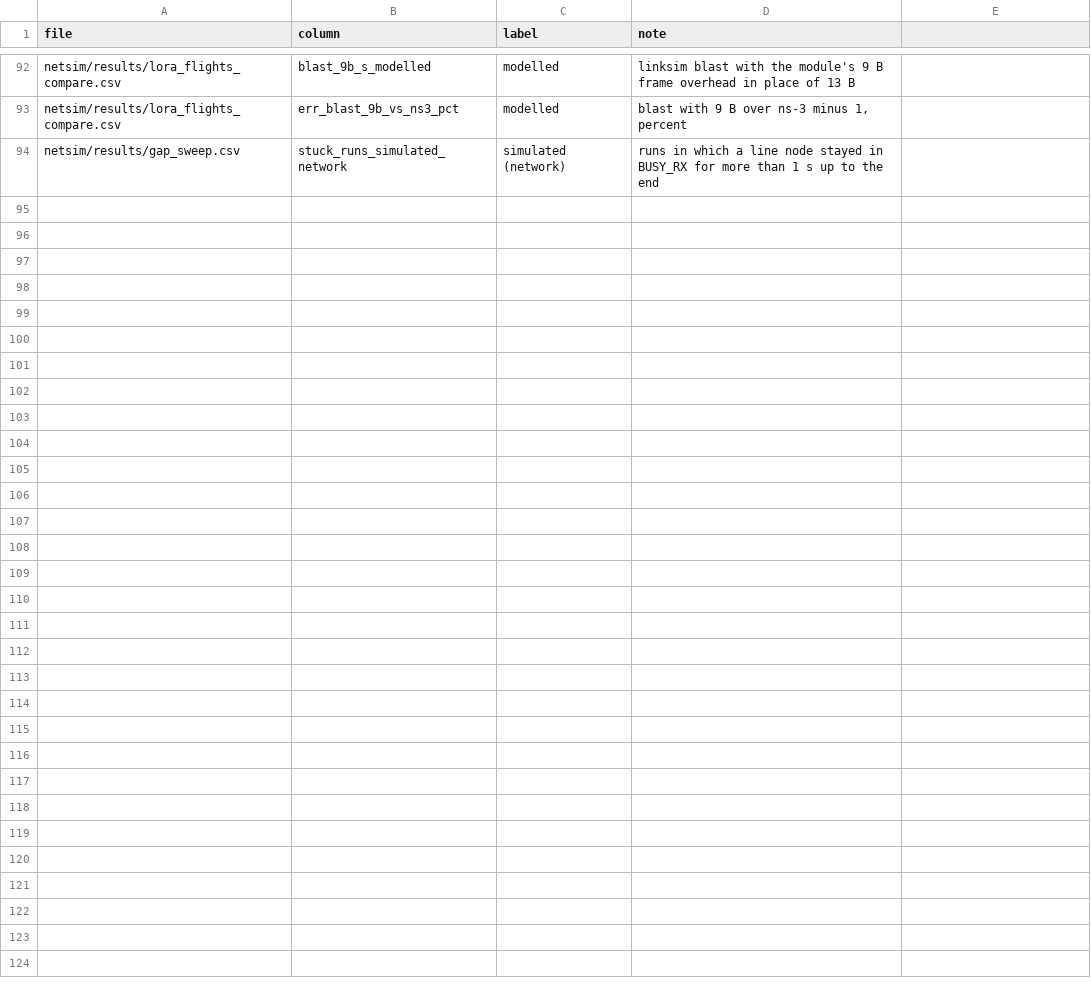
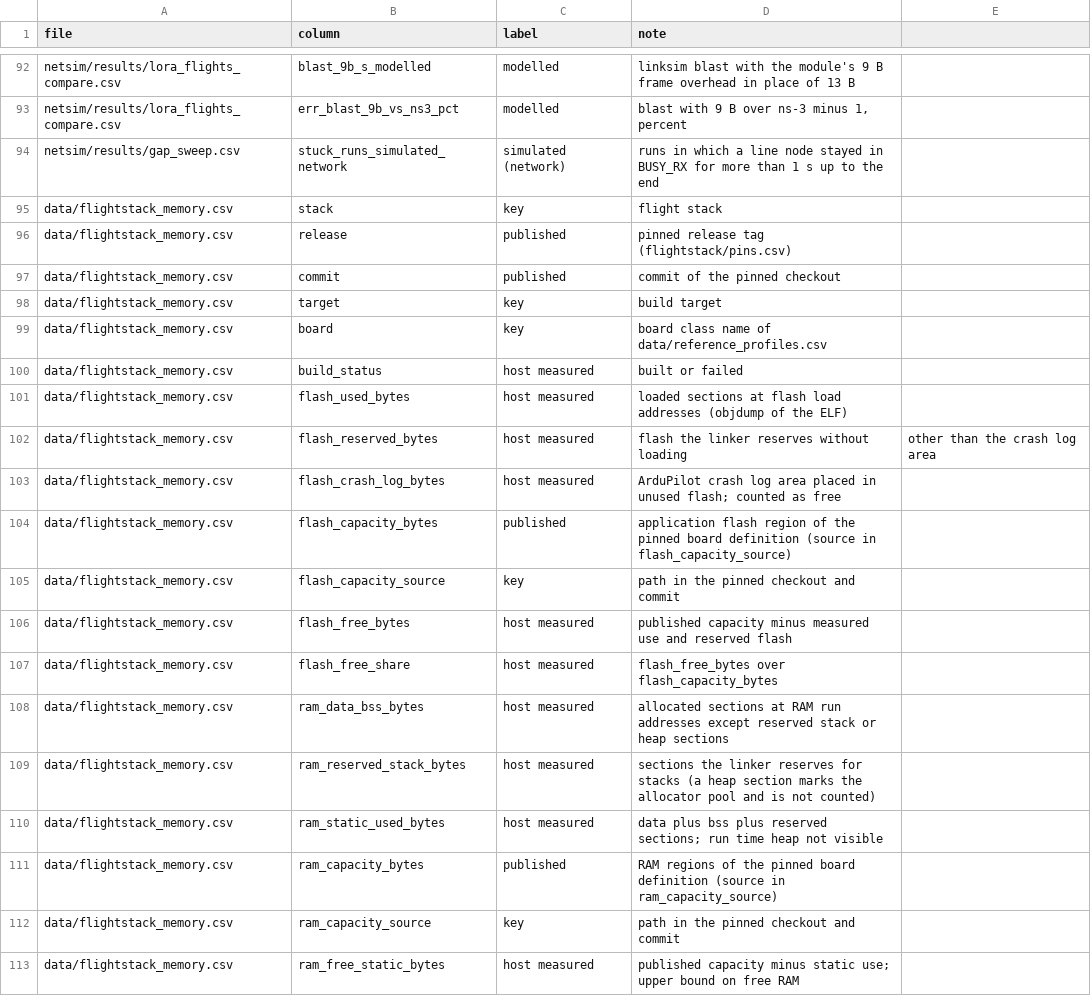
Before and after one commit to hudasol/post-quantum-security, a CSV file: data/column_labels.csv, drawn as a sheet; only a part is shown, gaps mark what is left out; the diff covers the shown part only; the diff names each change by its address in the sheet, - before the commit and + after, or states it on an @@ line.

Commit message:
Measure free flash and static RAM of seven board classes from the builds (host measured)

```diff
--- a/data/column_labels.csv
+++ b/data/column_labels.csv
+row 95: data/flightstack_memory.csv | stack | key | flight stack
+row 96: data/flightstack_memory.csv | release | published | pinned release tag (flightstack/pins.csv)
+row 97: data/flightstack_memory.csv | commit | published | commit of the pinned checkout
+row 98: data/flightstack_memory.csv | target | key | build target
+row 99: data/flightstack_memory.csv | board | key | board class name of data/reference_profiles.csv
+row 100: data/flightstack_memory.csv | build_status | host measured | built or failed
+row 101: data/flightstack_memory.csv | flash_used_bytes | host measured | loaded sections at flash load addresses (objdump of the ELF)
+row 102: data/flightstack_memory.csv | flash_reserved_bytes | host measured | flash the linker reserves without loading | other than the crash log area
+row 103: data/flightstack_memory.csv | flash_crash_log_bytes | host measured | ArduPilot crash log area placed in unused flash; counted as free
+row 104: data/flightstack_memory.csv | flash_capacity_bytes | published | application flash region of the pinned board definition (source in flash_capacity_source)
+row 105: data/flightstack_memory.csv | flash_capacity_source | key | path in the pinned checkout and commit
+row 106: data/flightstack_memory.csv | flash_free_bytes | host measured | published capacity minus measured use and reserved flash
+row 107: data/flightstack_memory.csv | flash_free_share | host measured | flash_free_bytes over flash_capacity_bytes
+row 108: data/flightstack_memory.csv | ram_data_bss_bytes | host measured | allocated sections at RAM run addresses except reserved stack or heap sections
+row 109: data/flightstack_memory.csv | ram_reserved_stack_bytes | host measured | sections the linker reserves for stacks (a heap section marks the allocator pool and is not counted)
+row 110: data/flightstack_memory.csv | ram_static_used_bytes | host measured | data plus bss plus reserved sections; run time heap not visible
+row 111: data/flightstack_memory.csv | ram_capacity_bytes | published | RAM regions of the pinned board definition (source in ram_capacity_source)
+row 112: data/flightstack_memory.csv | ram_capacity_source | key | path in the pinned checkout and commit
+row 113: data/flightstack_memory.csv | ram_free_static_bytes | host measured | published capacity minus static use; upper bound on free RAM
```
Also changed, not shown: 16 added rows elsewhere in this file, 3 other files.
